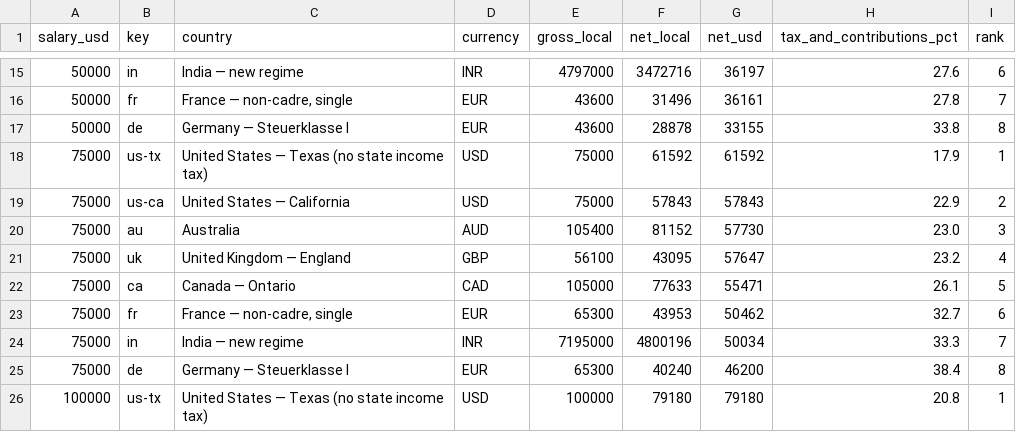
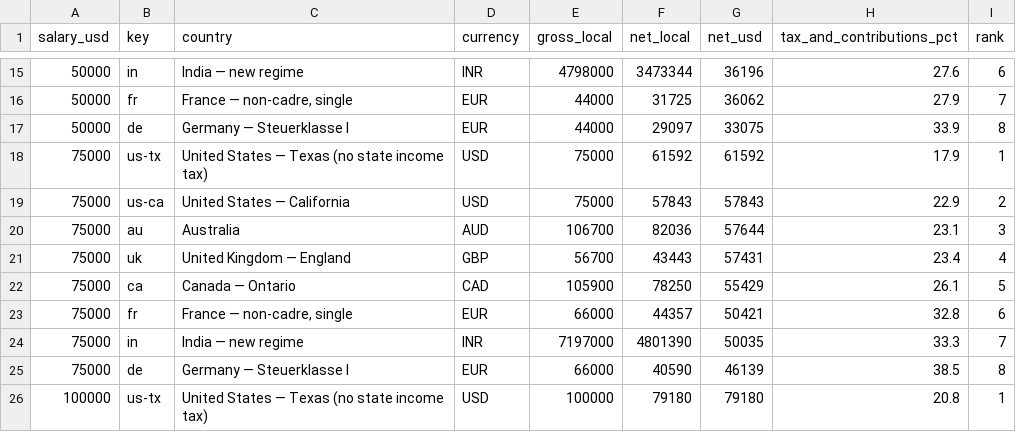
Before and after one commit to suncal/tax-tables, a CSV file: data/take-home-pay-by-country-2026.csv, drawn as a sheet; only a part is shown, gaps mark what is left out; the diff covers the shown part only.

```diff
--- a/data/take-home-pay-by-country-2026.csv
+++ b/data/take-home-pay-by-country-2026.csv
@@ -15,12 +15,12 @@ salary_usd,key,country,currency,gross_local,net_local,net_usd,tax_and_contributi
-50000,in,India — new regime,INR,4797000,3472716,36197,27.6,6
-50000,fr,"France — non-cadre, single",EUR,43600,31496,36161,27.8,7
-50000,de,Germany — Steuerklasse I,EUR,43600,28878,33155,33.8,8
+50000,in,India — new regime,INR,4798000,3473344,36196,27.6,6
+50000,fr,"France — non-cadre, single",EUR,44000,31725,36062,27.9,7
+50000,de,Germany — Steuerklasse I,EUR,44000,29097,33075,33.9,8
 75000,us-tx,United States — Texas (no state income tax),USD,75000,61592,61592,17.9,1
 75000,us-ca,United States — California,USD,75000,57843,57843,22.9,2
-75000,au,Australia,AUD,105400,81152,57730,23.0,3
-75000,uk,United Kingdom — England,GBP,56100,43095,57647,23.2,4
-75000,ca,Canada — Ontario,CAD,105000,77633,55471,26.1,5
-75000,fr,"France — non-cadre, single",EUR,65300,43953,50462,32.7,6
-75000,in,India — new regime,INR,7195000,4800196,50034,33.3,7
-75000,de,Germany — Steuerklasse I,EUR,65300,40240,46200,38.4,8
+75000,au,Australia,AUD,106700,82036,57644,23.1,3
+75000,uk,United Kingdom — England,GBP,56700,43443,57431,23.4,4
+75000,ca,Canada — Ontario,CAD,105900,78250,55429,26.1,5
+75000,fr,"France — non-cadre, single",EUR,66000,44357,50421,32.8,6
+75000,in,India — new regime,INR,7197000,4801390,50035,33.3,7
+75000,de,Germany — Steuerklasse I,EUR,66000,40590,46139,38.5,8
 100000,us-tx,United States — Texas (no state income tax),USD,100000,79180,79180,20.8,1
```
Also changed, not shown: 1 added row, 1 removed row and 96 edited cells elsewhere in this file, data/mortgage-rates-weekly.csv, data/us-income-needed-to-buy-median-home-2026.csv.
